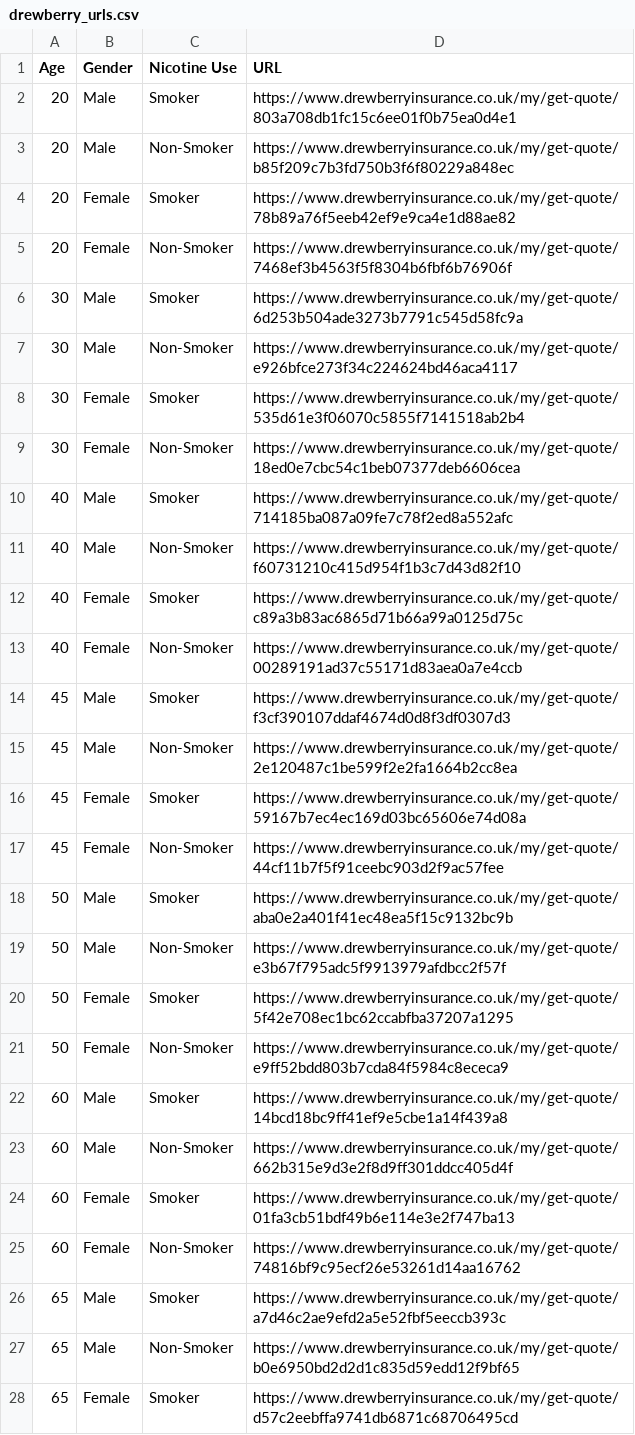
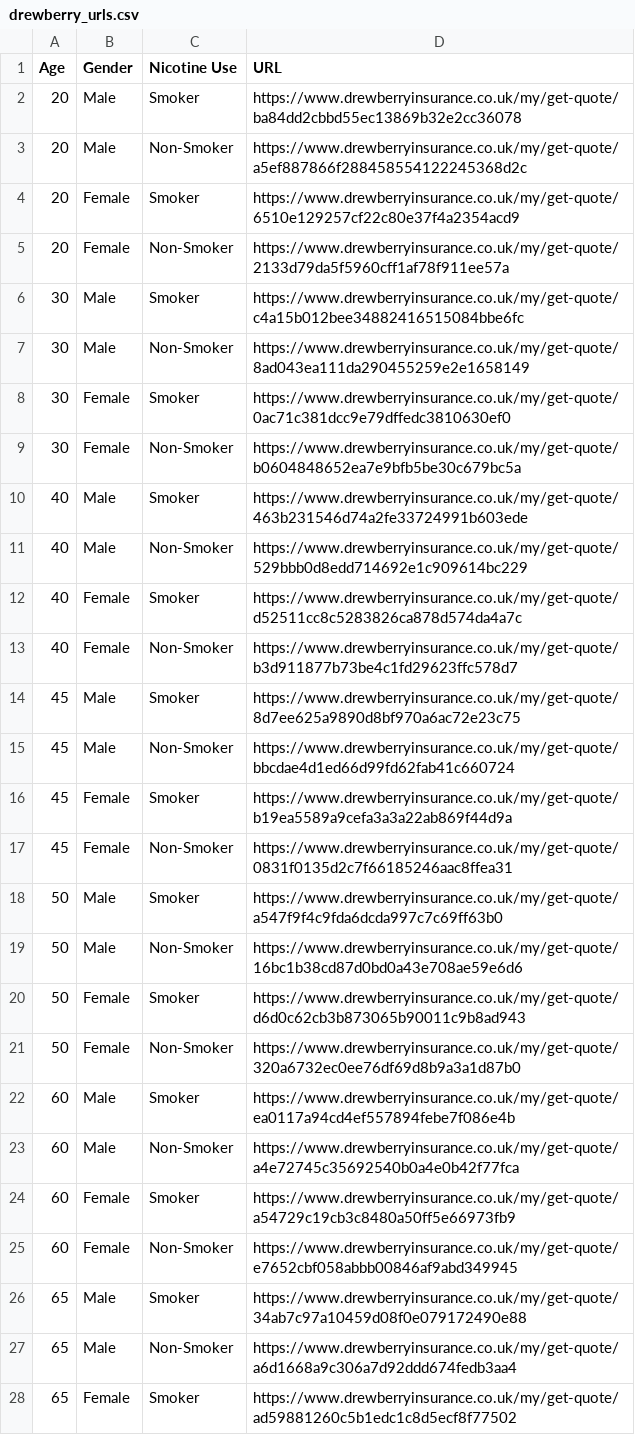
Before and after one commit to freitas-andrew/life-insurance-scraper-ml-study, a CSV file: data/raw/drewberry_urls.csv, drawn as a sheet; only a part is shown; the diff covers the shown part only.

```diff
--- a/data/raw/drewberry_urls.csv
+++ b/data/raw/drewberry_urls.csv
@@ -1,28 +1,28 @@
 Age,Gender,Nicotine Use,URL
-20,Male,Smoker,https://www.drewberryinsurance.co.uk/my/get-quote/803a708db1fc15c6ee01f0b75ea0d4e1
-20,Male,Non-Smoker,https://www.drewberryinsurance.co.uk/my/get-quote/b85f209c7b3fd750b3f6f80229a848ec
-20,Female,Smoker,https://www.drewberryinsurance.co.uk/my/get-quote/78b89a76f5eeb42ef9e9ca4e1d88ae82
-20,Female,Non-Smoker,https://www.drewberryinsurance.co.uk/my/get-quote/7468ef3b4563f5f8304b6fbf6b76906f
-30,Male,Smoker,https://www.drewberryinsurance.co.uk/my/get-quote/6d253b504ade3273b7791c545d58fc9a
-30,Male,Non-Smoker,https://www.drewberryinsurance.co.uk/my/get-quote/e926bfce273f34c224624bd46aca4117
-30,Female,Smoker,https://www.drewberryinsurance.co.uk/my/get-quote/535d61e3f06070c5855f7141518ab2b4
-30,Female,Non-Smoker,https://www.drewberryinsurance.co.uk/my/get-quote/18ed0e7cbc54c1beb07377deb6606cea
-40,Male,Smoker,https://www.drewberryinsurance.co.uk/my/get-quote/714185ba087a09fe7c78f2ed8a552afc
-40,Male,Non-Smoker,https://www.drewberryinsurance.co.uk/my/get-quote/f60731210c415d954f1b3c7d43d82f10
-40,Female,Smoker,https://www.drewberryinsurance.co.uk/my/get-quote/c89a3b83ac6865d71b66a99a0125d75c
-40,Female,Non-Smoker,https://www.drewberryinsurance.co.uk/my/get-quote/00289191ad37c55171d83aea0a7e4ccb
-45,Male,Smoker,https://www.drewberryinsurance.co.uk/my/get-quote/f3cf390107ddaf4674d0d8f3df0307d3
-45,Male,Non-Smoker,https://www.drewberryinsurance.co.uk/my/get-quote/2e120487c1be599f2e2fa1664b2cc8ea
-45,Female,Smoker,https://www.drewberryinsurance.co.uk/my/get-quote/59167b7ec4ec169d03bc65606e74d08a
-45,Female,Non-Smoker,https://www.drewberryinsurance.co.uk/my/get-quote/44cf11b7f5f91ceebc903d2f9ac57fee
-50,Male,Smoker,https://www.drewberryinsurance.co.uk/my/get-quote/aba0e2a401f41ec48ea5f15c9132bc9b
-50,Male,Non-Smoker,https://www.drewberryinsurance.co.uk/my/get-quote/e3b67f795adc5f9913979afdbcc2f57f
-50,Female,Smoker,https://www.drewberryinsurance.co.uk/my/get-quote/5f42e708ec1bc62ccabfba37207a1295
-50,Female,Non-Smoker,https://www.drewberryinsurance.co.uk/my/get-quote/e9ff52bdd803b7cda84f5984c8ececa9
-60,Male,Smoker,https://www.drewberryinsurance.co.uk/my/get-quote/14bcd18bc9ff41ef9e5cbe1a14f439a8
-60,Male,Non-Smoker,https://www.drewberryinsurance.co.uk/my/get-quote/662b315e9d3e2f8d9ff301ddcc405d4f
-60,Female,Smoker,https://www.drewberryinsurance.co.uk/my/get-quote/01fa3cb51bdf49b6e114e3e2f747ba13
-60,Female,Non-Smoker,https://www.drewberryinsurance.co.uk/my/get-quote/74816bf9c95ecf26e53261d14aa16762
-65,Male,Smoker,https://www.drewberryinsurance.co.uk/my/get-quote/a7d46c2ae9efd2a5e52fbf5eeccb393c
-65,Male,Non-Smoker,https://www.drewberryinsurance.co.uk/my/get-quote/b0e6950bd2d2d1c835d59edd12f9bf65
-65,Female,Smoker,https://www.drewberryinsurance.co.uk/my/get-quote/d57c2eebffa9741db6871c68706495cd
+20,Male,Smoker,https://www.drewberryinsurance.co.uk/my/get-quote/ba84dd2cbbd55ec13869b32e2cc36078
+20,Male,Non-Smoker,https://www.drewberryinsurance.co.uk/my/get-quote/a5ef887866f288458554122245368d2c
+20,Female,Smoker,https://www.drewberryinsurance.co.uk/my/get-quote/6510e129257cf22c80e37f4a2354acd9
+20,Female,Non-Smoker,https://www.drewberryinsurance.co.uk/my/get-quote/2133d79da5f5960cff1af78f911ee57a
+30,Male,Smoker,https://www.drewberryinsurance.co.uk/my/get-quote/c4a15b012bee34882416515084bbe6fc
+30,Male,Non-Smoker,https://www.drewberryinsurance.co.uk/my/get-quote/8ad043ea111da290455259e2e1658149
+30,Female,Smoker,https://www.drewberryinsurance.co.uk/my/get-quote/0ac71c381dcc9e79dffedc3810630ef0
+30,Female,Non-Smoker,https://www.drewberryinsurance.co.uk/my/get-quote/b0604848652ea7e9bfb5be30c679bc5a
+40,Male,Smoker,https://www.drewberryinsurance.co.uk/my/get-quote/463b231546d74a2fe33724991b603ede
+40,Male,Non-Smoker,https://www.drewberryinsurance.co.uk/my/get-quote/529bbb0d8edd714692e1c909614bc229
+40,Female,Smoker,https://www.drewberryinsurance.co.uk/my/get-quote/d52511cc8c5283826ca878d574da4a7c
+40,Female,Non-Smoker,https://www.drewberryinsurance.co.uk/my/get-quote/b3d911877b73be4c1fd29623ffc578d7
+45,Male,Smoker,https://www.drewberryinsurance.co.uk/my/get-quote/8d7ee625a9890d8bf970a6ac72e23c75
+45,Male,Non-Smoker,https://www.drewberryinsurance.co.uk/my/get-quote/bbcdae4d1ed66d99fd62fab41c660724
+45,Female,Smoker,https://www.drewberryinsurance.co.uk/my/get-quote/b19ea5589a9cefa3a3a22ab869f44d9a
+45,Female,Non-Smoker,https://www.drewberryinsurance.co.uk/my/get-quote/0831f0135d2c7f66185246aac8ffea31
+50,Male,Smoker,https://www.drewberryinsurance.co.uk/my/get-quote/a547f9f4c9fda6dcda997c7c69ff63b0
+50,Male,Non-Smoker,https://www.drewberryinsurance.co.uk/my/get-quote/16bc1b38cd87d0bd0a43e708ae59e6d6
+50,Female,Smoker,https://www.drewberryinsurance.co.uk/my/get-quote/d6d0c62cb3b873065b90011c9b8ad943
+50,Female,Non-Smoker,https://www.drewberryinsurance.co.uk/my/get-quote/320a6732ec0ee76df69d8b9a3a1d87b0
+60,Male,Smoker,https://www.drewberryinsurance.co.uk/my/get-quote/ea0117a94cd4ef557894febe7f086e4b
+60,Male,Non-Smoker,https://www.drewberryinsurance.co.uk/my/get-quote/a4e72745c35692540b0a4e0b42f77fca
+60,Female,Smoker,https://www.drewberryinsurance.co.uk/my/get-quote/a54729c19cb3c8480a50ff5e66973fb9
+60,Female,Non-Smoker,https://www.drewberryinsurance.co.uk/my/get-quote/e7652cbf058abbb00846af9abd349945
+65,Male,Smoker,https://www.drewberryinsurance.co.uk/my/get-quote/34ab7c97a10459d08f0e079172490e88
+65,Male,Non-Smoker,https://www.drewberryinsurance.co.uk/my/get-quote/a6d1668a9c306a7d92ddd674fedb3aa4
+65,Female,Smoker,https://www.drewberryinsurance.co.uk/my/get-quote/ad59881260c5b1edc1c8d5ecf8f77502
```
Also changed, not shown: 5 edited cells elsewhere in this file, 44 other files.
